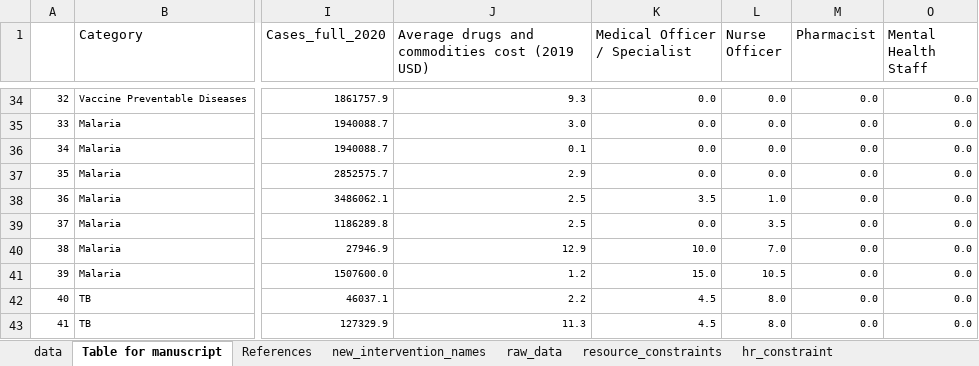
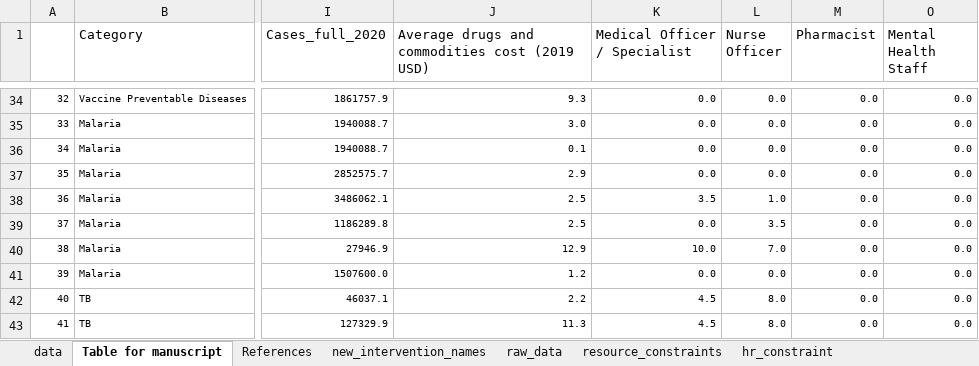
Before and after one commit to sakshimohan/uganda_hbp, an Excel workbook: 2_data/hbp_data_clean_v2.xlsx, sheet Table for manuscript, drawn as a sheet; only a part is shown, gaps mark what is left out; values as stored, in another font and other column widths than the file's, no borders; the diff names each change by its address in the sheet, - before the commit and + after, or states it on an @@ line.

```diff
--- a/2_data/hbp_data_clean_v2.xlsx (sheet Table for manuscript)
+++ b/2_data/hbp_data_clean_v2.xlsx (sheet Table for manuscript)
-K41 (Medical Officer / Specialist): 15.0
+K41 (Medical Officer / Specialist): 0.0
-L41 (Nurse Officer): 10.5
+L41 (Nurse Officer): 0.0
```
Also changed, not shown: sheet data, sheet raw_data, 2_data/HR Need Estimation Tool_18Nov22.xlsx.
